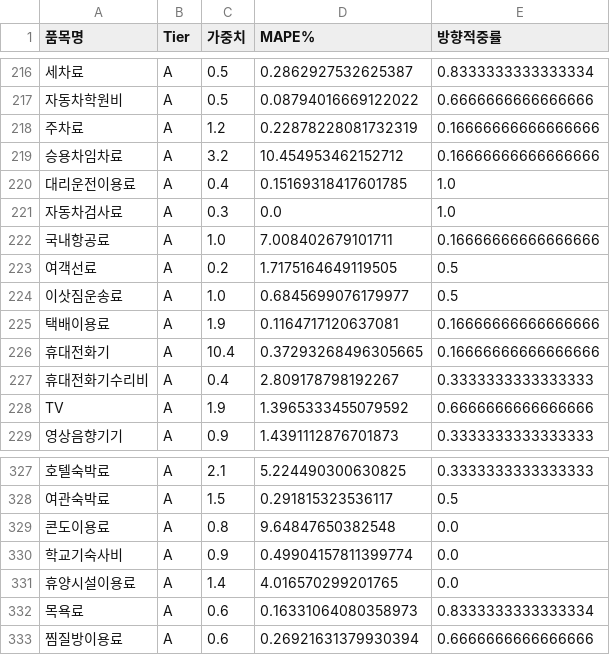
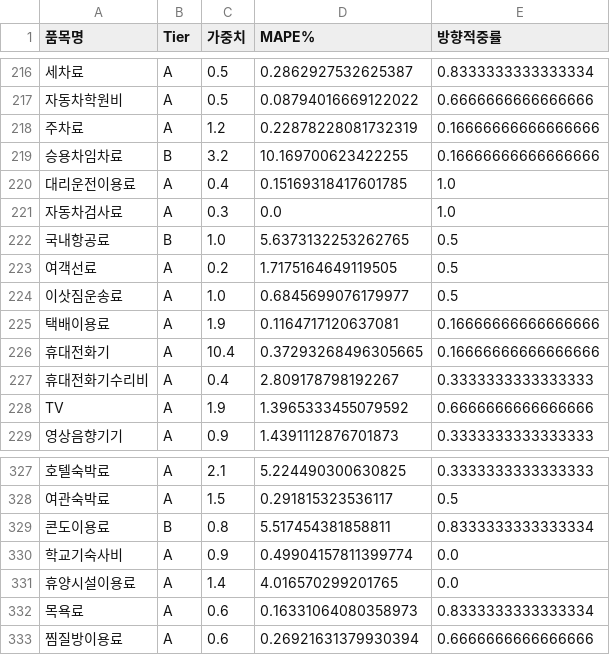
Before and after one commit to jinbala-JWS/JWS-web-DB-Projects, a CSV file: CPI/scripts/tierAB_item_accuracy.csv, drawn as a sheet; only a part is shown, gaps mark what is left out; the diff names each change by its address in the sheet, - before the commit and + after, or states it on an @@ line.

```diff
--- a/CPI/scripts/tierAB_item_accuracy.csv
+++ b/CPI/scripts/tierAB_item_accuracy.csv
-B219 (Tier): A
+B219 (Tier): B
-D219 (MAPE%): 10.454953462152712
+D219 (MAPE%): 10.169700623422255
-B222 (Tier): A
+B222 (Tier): B
-D222 (MAPE%): 7.008402679101711
+D222 (MAPE%): 5.6373132253262765
-E222 (방향적중률): 0.16666666666666666
+E222 (방향적중률): 0.5
-B329 (Tier): A
+B329 (Tier): B
-D329 (MAPE%): 9.64847650382548
+D329 (MAPE%): 5.517454381858811
-E329 (방향적중률): 0.0
+E329 (방향적중률): 0.8333333333333334
```
Also changed, not shown: CPI/CPI_Tier_분류.csv, CPI/scripts/tierAB_aggregate_comparison.csv, 2 other files.
